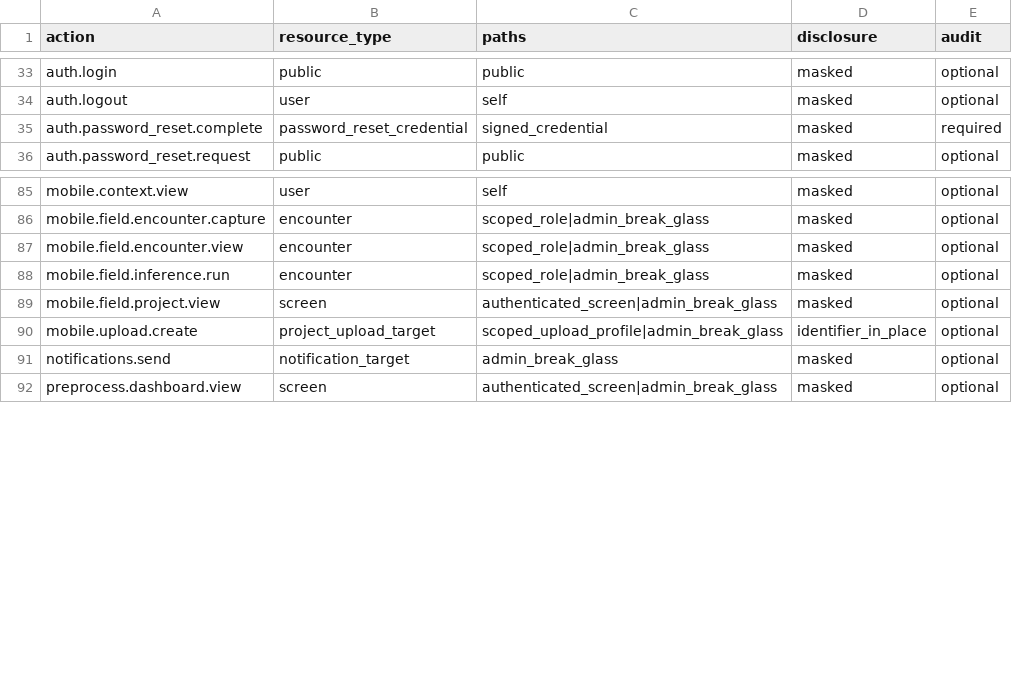
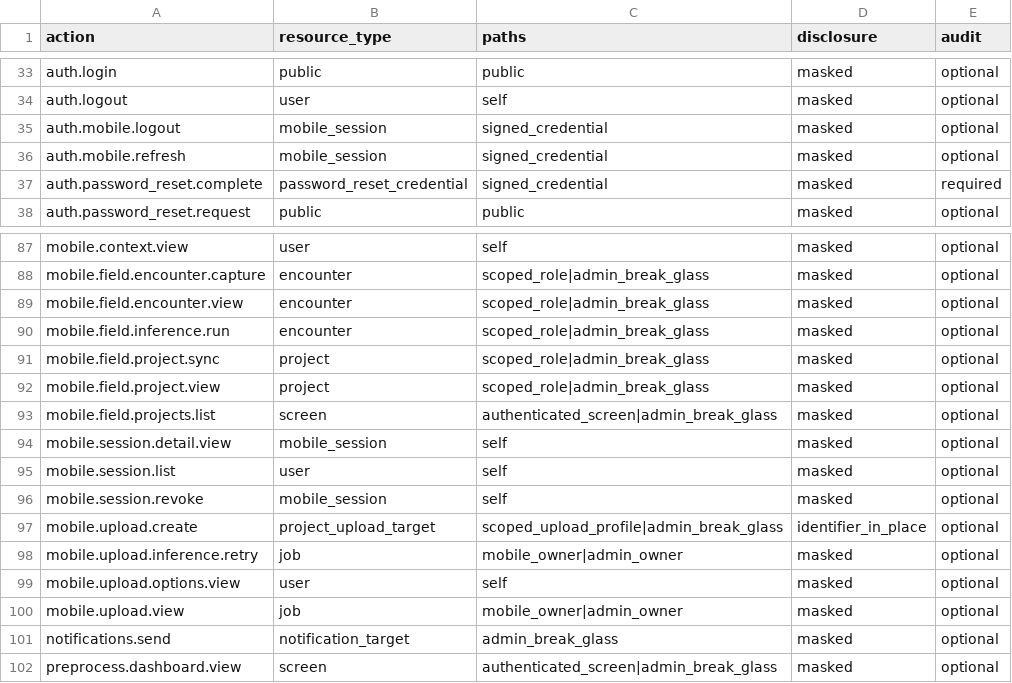
Before and after one commit to drguptavivek/fundus_img_xtract, a CSV file: docs/policy/generated/authorization_v2_role_action_matrix.csv, drawn as a sheet; only a part is shown, gaps mark what is left out.

Commit message:
authz v2 classify mobile clinical APIs

```diff
--- a/docs/policy/generated/authorization_v2_role_action_matrix.csv
+++ b/docs/policy/generated/authorization_v2_role_action_matrix.csv
@@ -34,2 +34,4 @@ auth.login,public,public,masked,optional
 auth.logout,user,self,masked,optional
+auth.mobile.logout,mobile_session,signed_credential,masked,optional
+auth.mobile.refresh,mobile_session,signed_credential,masked,optional
 auth.password_reset.complete,password_reset_credential,signed_credential,masked,required
@@ -88,4 +90,12 @@ mobile.field.encounter.view,encounter,scoped_role|admin_break_glass,masked,optio
 mobile.field.inference.run,encounter,scoped_role|admin_break_glass,masked,optional
-mobile.field.project.view,screen,authenticated_screen|admin_break_glass,masked,optional
+mobile.field.project.sync,project,scoped_role|admin_break_glass,masked,optional
+mobile.field.project.view,project,scoped_role|admin_break_glass,masked,optional
+mobile.field.projects.list,screen,authenticated_screen|admin_break_glass,masked,optional
+mobile.session.detail.view,mobile_session,self,masked,optional
+mobile.session.list,user,self,masked,optional
+mobile.session.revoke,mobile_session,self,masked,optional
 mobile.upload.create,project_upload_target,scoped_upload_profile|admin_break_glass,identifier_in_place,optional
+mobile.upload.inference.retry,job,mobile_owner|admin_owner,masked,optional
+mobile.upload.options.view,user,self,masked,optional
+mobile.upload.view,job,mobile_owner|admin_owner,masked,optional
 notifications.send,notification_target,admin_break_glass,masked,optional
```
Also changed, not shown: 15 other files.
